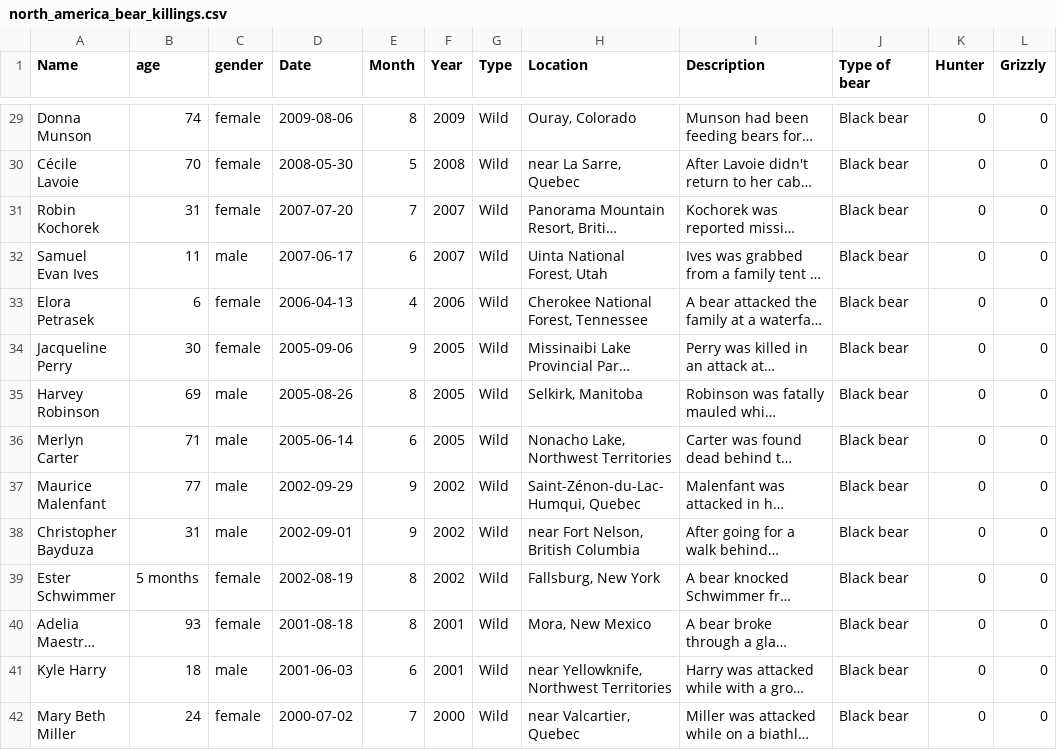
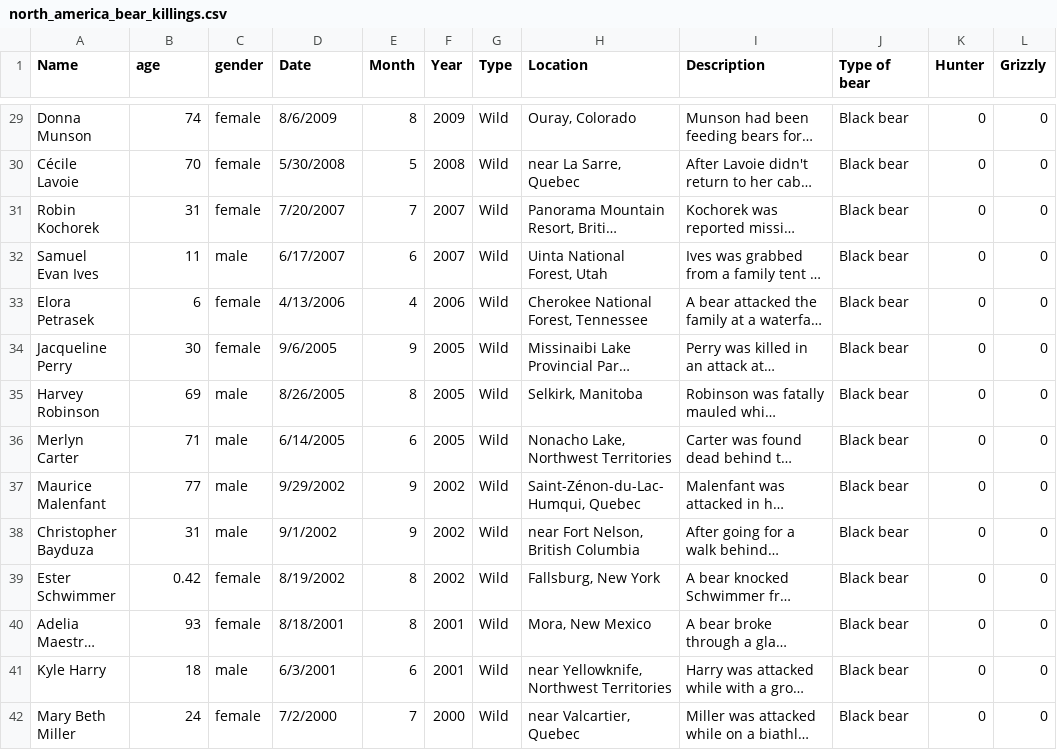
Before and after one commit to jbennett979/Data_Privacy_FP, a CSV file: north_america_bear_killings.csv, drawn as a sheet; only a part is shown, gaps mark what is left out; long unchanged cells end in …; the diff covers the shown part only; the diff names each change by its address in the sheet, - before the commit and + after, or states it on an @@ line.

```diff
--- a/north_america_bear_killings.csv
+++ b/north_america_bear_killings.csv
-D29 (Date): 2009-08-06
+D29 (Date): 8/6/2009
-D30 (Date): 2008-05-30
+D30 (Date): 5/30/2008
-D31 (Date): 2007-07-20
+D31 (Date): 7/20/2007
-D32 (Date): 2007-06-17
+D32 (Date): 6/17/2007
-D33 (Date): 2006-04-13
+D33 (Date): 4/13/2006
-D34 (Date): 2005-09-06
+D34 (Date): 9/6/2005
-D35 (Date): 2005-08-26
+D35 (Date): 8/26/2005
-D36 (Date): 2005-06-14
+D36 (Date): 6/14/2005
-D37 (Date): 2002-09-29
+D37 (Date): 9/29/2002
-D38 (Date): 2002-09-01
+D38 (Date): 9/1/2002
-B39 (age): 5 months
+B39 (age): 0.42
-D39 (Date): 2002-08-19
+D39 (Date): 8/19/2002
-D40 (Date): 2001-08-18
+D40 (Date): 8/18/2001
-D41 (Date): 2001-06-03
+D41 (Date): 6/3/2001
-D42 (Date): 2000-07-02
+D42 (Date): 7/2/2000
```
Also changed, not shown: 156 edited cells elsewhere in this file.
